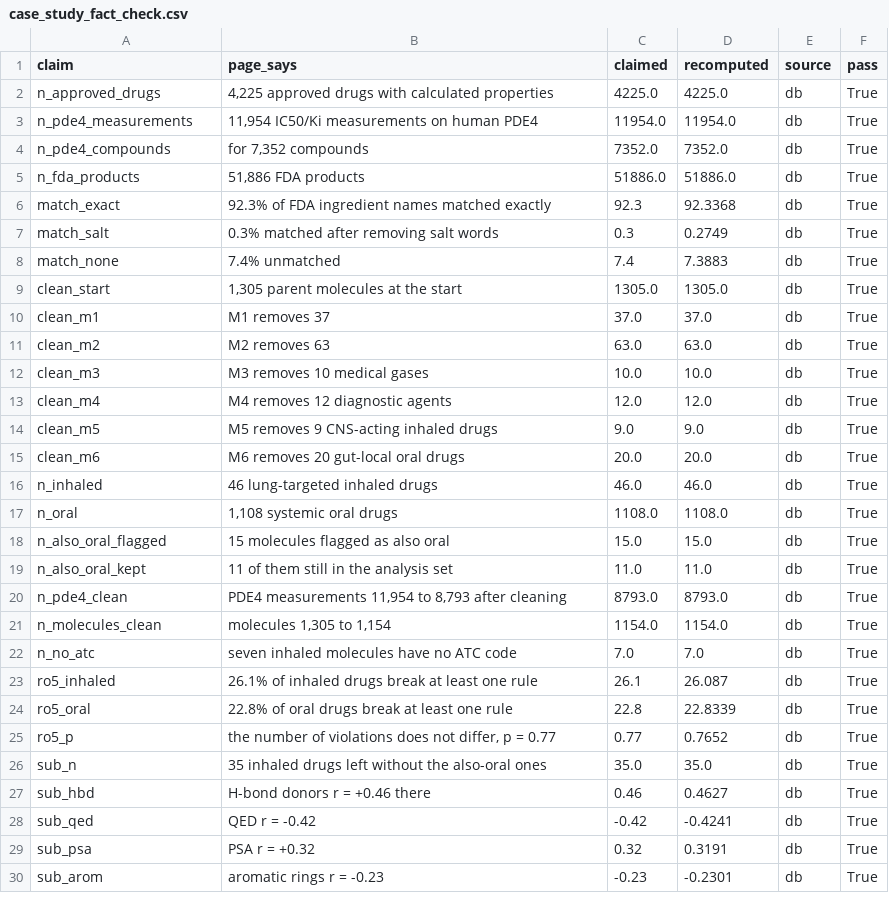
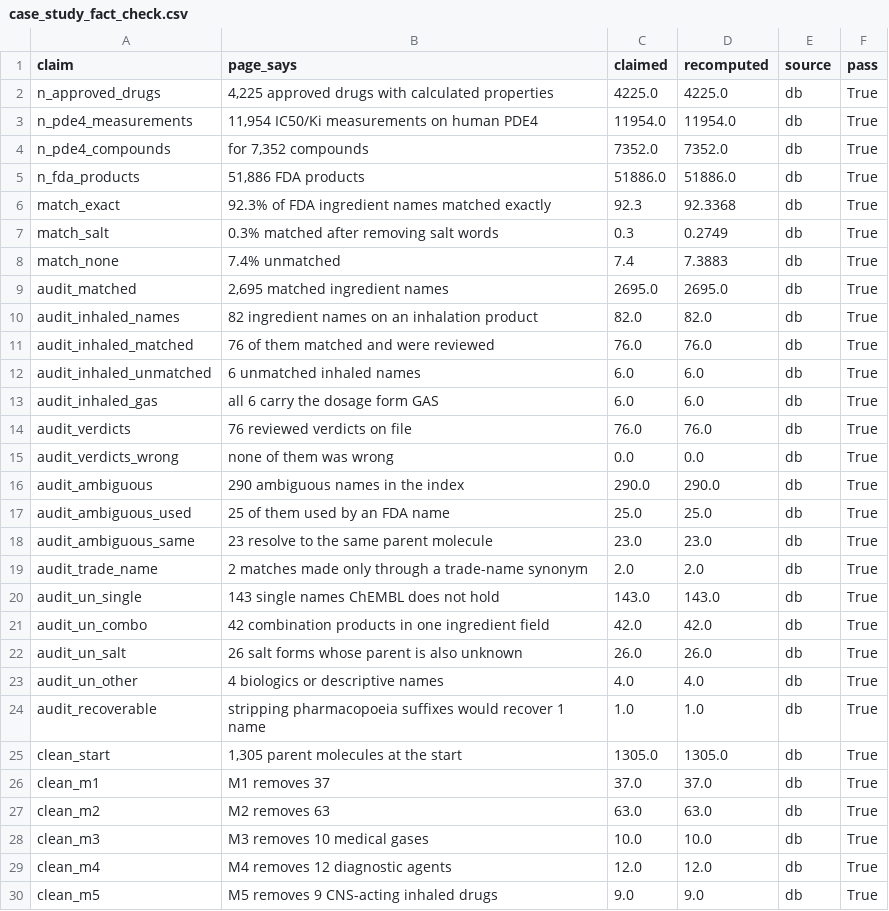
Before and after one commit to sMelegar8/inhaled-drug-rule-of-5, a CSV file: reports/case_study_fact_check.csv, drawn as a sheet; only a part is shown; the shorter side is filled out with more unchanged rows.

```diff
--- a/reports/case_study_fact_check.csv
+++ b/reports/case_study_fact_check.csv
@@ -8,2 +8,18 @@ match_salt,0.3% matched after removing salt words,0.3,0.2749,db,True
 match_none,7.4% unmatched,7.4,7.3883,db,True
+audit_matched,"2,695 matched ingredient names",2695.0,2695.0,db,True
+audit_inhaled_names,82 ingredient names on an inhalation product,82.0,82.0,db,True
+audit_inhaled_matched,76 of them matched and were reviewed,76.0,76.0,db,True
+audit_inhaled_unmatched,6 unmatched inhaled names,6.0,6.0,db,True
+audit_inhaled_gas,all 6 carry the dosage form GAS,6.0,6.0,db,True
+audit_verdicts,76 reviewed verdicts on file,76.0,76.0,db,True
+audit_verdicts_wrong,none of them was wrong,0.0,0.0,db,True
+audit_ambiguous,290 ambiguous names in the index,290.0,290.0,db,True
+audit_ambiguous_used,25 of them used by an FDA name,25.0,25.0,db,True
+audit_ambiguous_same,23 resolve to the same parent molecule,23.0,23.0,db,True
+audit_trade_name,2 matches made only through a trade-name synonym,2.0,2.0,db,True
+audit_un_single,143 single names ChEMBL does not hold,143.0,143.0,db,True
+audit_un_combo,42 combination products in one ingredient field,42.0,42.0,db,True
+audit_un_salt,26 salt forms whose parent is also unknown,26.0,26.0,db,True
+audit_un_other,4 biologics or descriptive names,4.0,4.0,db,True
+audit_recoverable,stripping pharmacopoeia suffixes would recover 1 name,1.0,1.0,db,True
 clean_start,"1,305 parent molecules at the start",1305.0,1305.0,db,True
```
Also changed, not shown: 8 other files.
